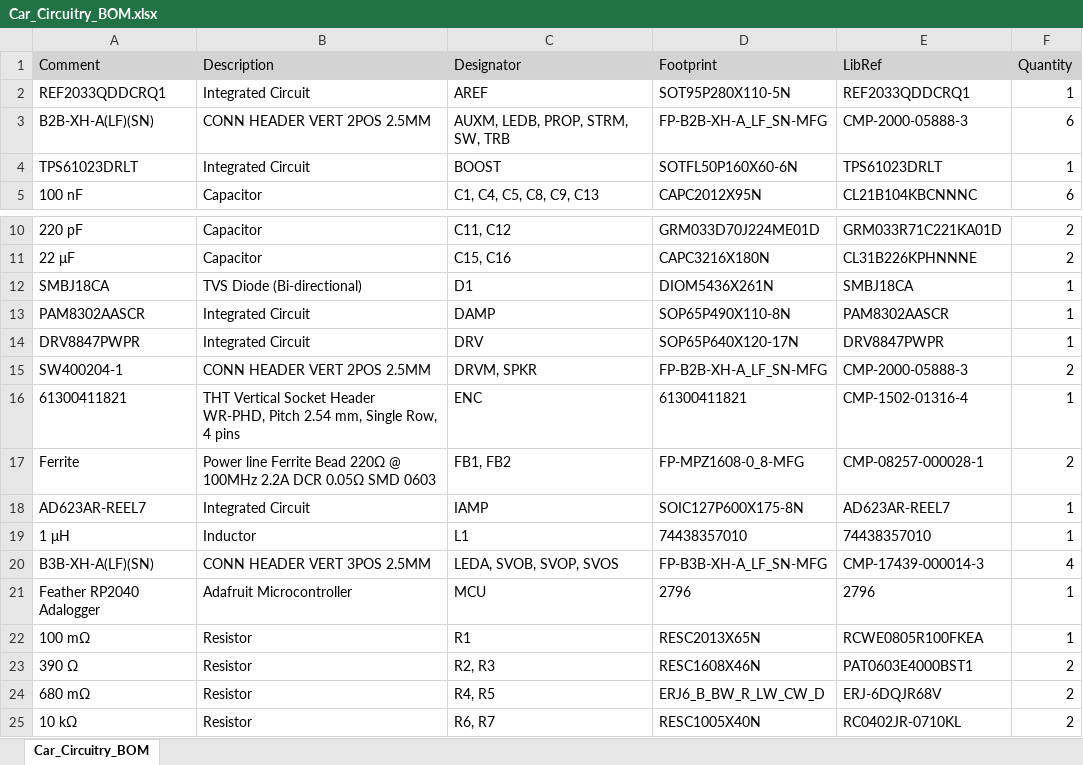
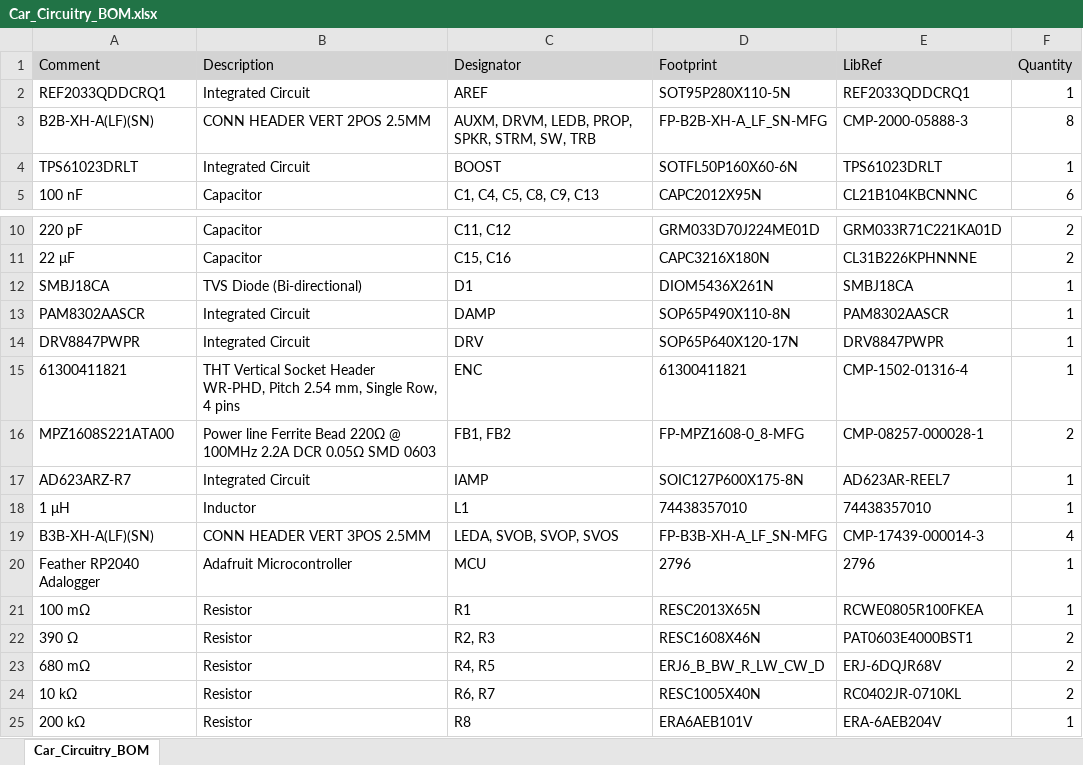
Before and after one commit to ShyavanS/McMaster_Chem-E_Car_25-26, an Excel workbook: Car_Circuitry/Car_Circuitry_BOM.xlsx, sheet Car_Circuitry_BOM, drawn as a sheet; only a part is shown, gaps mark what is left out; the shorter side is filled out with more unchanged rows; values as stored, in another font and other column widths than the file's, no borders; removed rows and columns are numbered as before the commit, all else as after; the diff names each change by its address in the sheet, - before the commit and + after, or states it on an @@ line.

```diff
--- a/Car_Circuitry/Car_Circuitry_BOM.xlsx (sheet Car_Circuitry_BOM)
+++ b/Car_Circuitry/Car_Circuitry_BOM.xlsx (sheet Car_Circuitry_BOM)
-C3 (Designator): AUXM, LEDB, PROP, STRM, SW, TRB
+C3 (Designator): AUXM, DRVM, LEDB, PROP, SPKR, STRM, SW, TRB
-F3 (Quantity): 6
+F3 (Quantity): 8
-row 15: SW400204-1 | CONN HEADER VERT 2POS 2.5MM | DRVM, SPKR | FP-B2B-XH-A_LF_SN-MFG | CMP-2000-05888-3 | 2
-A16 (Comment): Ferrite
+A16 (Comment): MPZ1608S221ATA00
-A17 (Comment): AD623AR-REEL7
+A17 (Comment): AD623ARZ-R7
```
Also changed, not shown: 6 other files.
